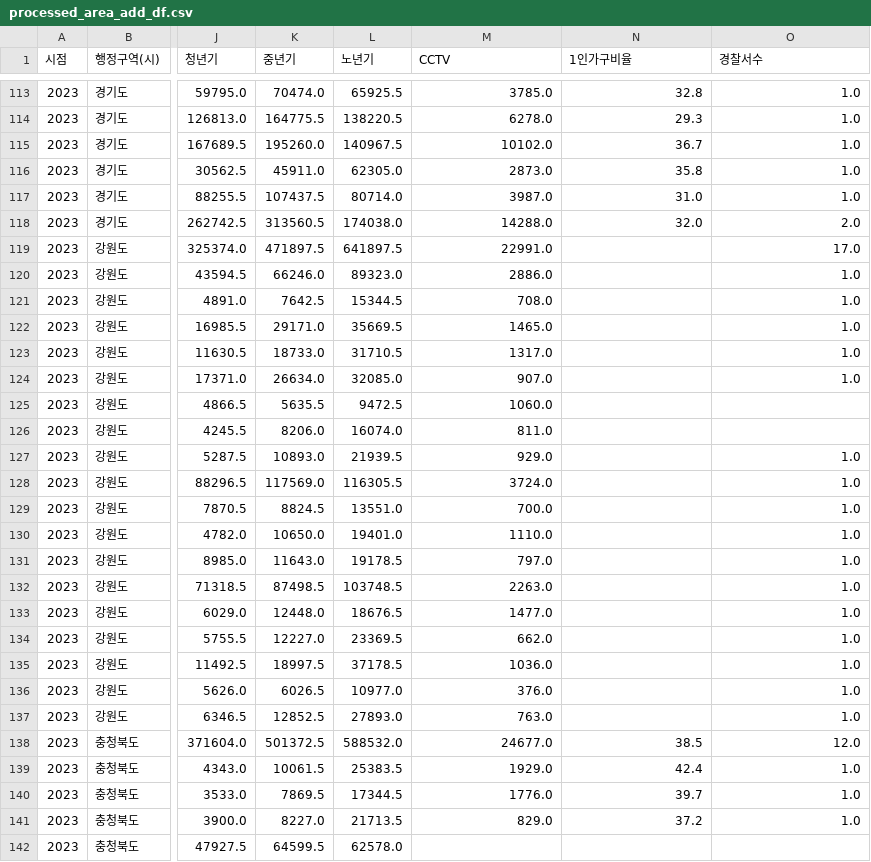
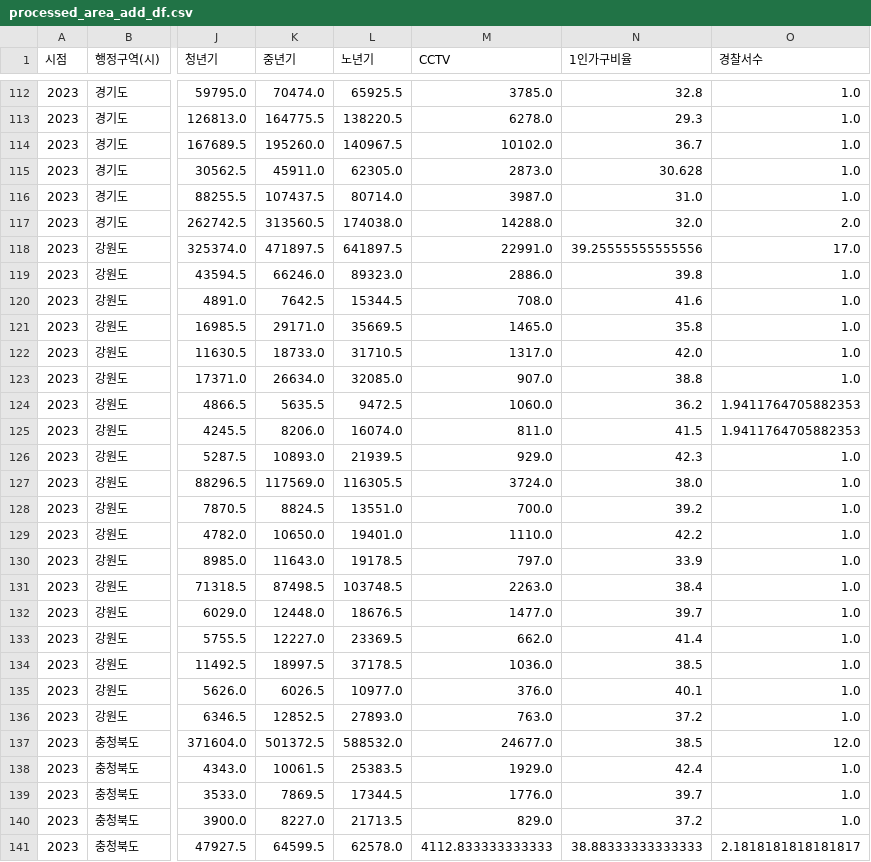
Before and after one commit to MJU-SDA/mju-sda-mini-project, a CSV file: data/4.etc/processed_area_add_df.csv, drawn as a sheet; only a part is shown, gaps mark what is left out; addresses are those after the commit; the diff covers the shown part only; the diff names each change by its address in the sheet, - before the commit and + after, or states it on an @@ line.

```diff
--- a/data/4.etc/processed_area_add_df.csv
+++ b/data/4.etc/processed_area_add_df.csv
-N115 (1인가구비율): 35.8
+N115 (1인가구비율): 30.628
-N118 (1인가구비율): (empty)
+N118 (1인가구비율): 39.25555555555556
-N119 (1인가구비율): (empty)
+N119 (1인가구비율): 39.8
-N120 (1인가구비율): (empty)
+N120 (1인가구비율): 41.6
-N121 (1인가구비율): (empty)
+N121 (1인가구비율): 35.8
-N122 (1인가구비율): (empty)
+N122 (1인가구비율): 42.0
-N123 (1인가구비율): (empty)
+N123 (1인가구비율): 38.8
-N124 (1인가구비율): (empty)
+N124 (1인가구비율): 36.2
-O124:O125 (경찰서수): (empty)
+O124:O125 (경찰서수): 1.9411764705882353
-N125 (1인가구비율): (empty)
+N125 (1인가구비율): 41.5
-N126 (1인가구비율): (empty)
+N126 (1인가구비율): 42.3
-N127 (1인가구비율): (empty)
+N127 (1인가구비율): 38.0
-N128 (1인가구비율): (empty)
+N128 (1인가구비율): 39.2
-N129 (1인가구비율): (empty)
+N129 (1인가구비율): 42.2
-N130 (1인가구비율): (empty)
+N130 (1인가구비율): 33.9
-N131 (1인가구비율): (empty)
+N131 (1인가구비율): 38.4
-N132 (1인가구비율): (empty)
+N132 (1인가구비율): 39.7
-N133 (1인가구비율): (empty)
+N133 (1인가구비율): 41.4
-N134 (1인가구비율): (empty)
+N134 (1인가구비율): 38.5
-N135 (1인가구비율): (empty)
+N135 (1인가구비율): 40.1
-N136 (1인가구비율): (empty)
+N136 (1인가구비율): 37.2
-M141 (CCTV): (empty)
+M141 (CCTV): 4112.833333333333
-N141 (1인가구비율): (empty)
+N141 (1인가구비율): 38.88333333333333
-O141 (경찰서수): (empty)
+O141 (경찰서수): 2.1818181818181817
```
Also changed, not shown: 1 removed row and 98 edited cells elsewhere in this file, 6 other files.
